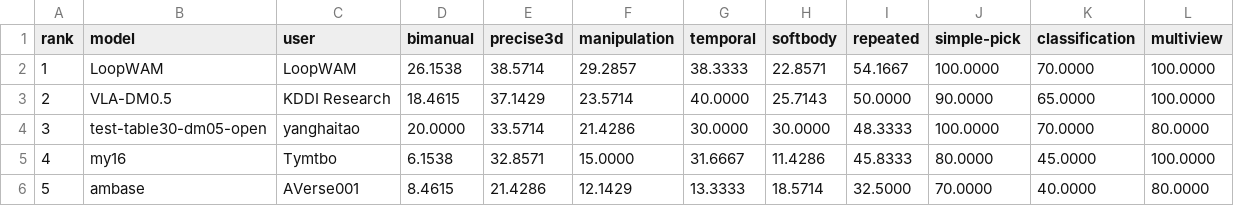
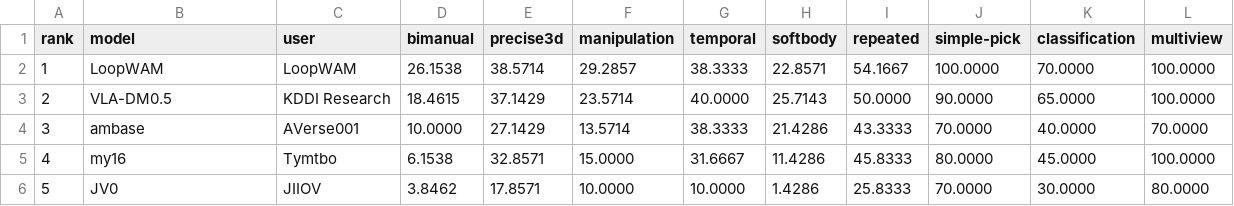
Before and after one commit to cybercat521/leaderboard, a CSV file: data/table30-v2-capabilities.csv, drawn as a sheet.

```diff
--- a/data/table30-v2-capabilities.csv
+++ b/data/table30-v2-capabilities.csv
@@ -3,4 +3,4 @@ rank,model,user,bimanual,precise3d,manipulation,temporal,softbody,repeated,simpl
 2,VLA-DM0.5,KDDI Research,18.4615,37.1429,23.5714,40.0000,25.7143,50.0000,90.0000,65.0000,100.0000
-3,test-table30-dm05-open,yanghaitao,20.0000,33.5714,21.4286,30.0000,30.0000,48.3333,100.0000,70.0000,80.0000
+3,ambase,AVerse001,10.0000,27.1429,13.5714,38.3333,21.4286,43.3333,70.0000,40.0000,70.0000
 4,my16,Tymtbo,6.1538,32.8571,15.0000,31.6667,11.4286,45.8333,80.0000,45.0000,100.0000
-5,ambase,AVerse001,8.4615,21.4286,12.1429,13.3333,18.5714,32.5000,70.0000,40.0000,80.0000
+5,JV0,JIIOV,3.8462,17.8571,10.0000,10.0000,1.4286,25.8333,70.0000,30.0000,80.0000
```
Also changed, not shown: data/table30-v2-tasks.csv, 10 other files.
